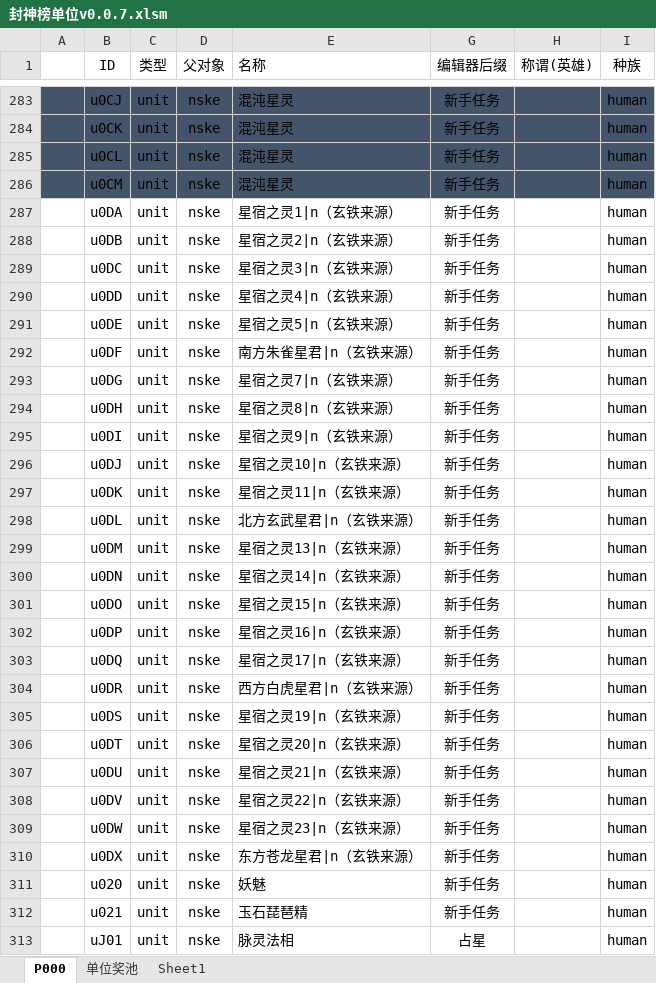
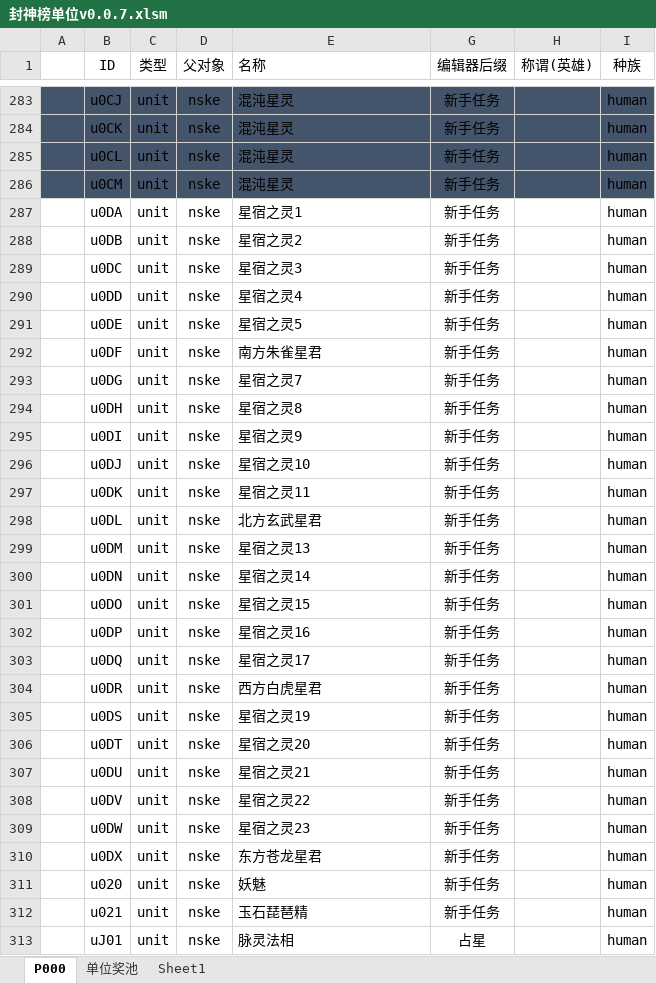
Before and after one commit to MageEgg/MageGame, an Excel workbook: 封神榜单位v0.0.7.xlsm, sheet P000, drawn as a sheet; only a part is shown, gaps mark what is left out; values as stored, in another font and other column widths than the file's, no borders; the diff names each change by its address in the sheet, - before the commit and + after, or states it on an @@ line.

```diff
--- a/封神榜单位v0.0.7.xlsm (sheet P000)
+++ b/封神榜单位v0.0.7.xlsm (sheet P000)
-E287 (名称): 星宿之灵1|n（玄铁来源）
+E287 (名称): 星宿之灵1
-E288 (名称): 星宿之灵2|n（玄铁来源）
+E288 (名称): 星宿之灵2
-E289 (名称): 星宿之灵3|n（玄铁来源）
+E289 (名称): 星宿之灵3
-E290 (名称): 星宿之灵4|n（玄铁来源）
+E290 (名称): 星宿之灵4
-E291 (名称): 星宿之灵5|n（玄铁来源）
+E291 (名称): 星宿之灵5
-E292 (名称): 南方朱雀星君|n（玄铁来源）
+E292 (名称): 南方朱雀星君
-E293 (名称): 星宿之灵7|n（玄铁来源）
+E293 (名称): 星宿之灵7
-E294 (名称): 星宿之灵8|n（玄铁来源）
+E294 (名称): 星宿之灵8
-E295 (名称): 星宿之灵9|n（玄铁来源）
+E295 (名称): 星宿之灵9
-E296 (名称): 星宿之灵10|n（玄铁来源）
+E296 (名称): 星宿之灵10
-E297 (名称): 星宿之灵11|n（玄铁来源）
+E297 (名称): 星宿之灵11
-E298 (名称): 北方玄武星君|n（玄铁来源）
+E298 (名称): 北方玄武星君
-E299 (名称): 星宿之灵13|n（玄铁来源）
+E299 (名称): 星宿之灵13
-E300 (名称): 星宿之灵14|n（玄铁来源）
+E300 (名称): 星宿之灵14
-E301 (名称): 星宿之灵15|n（玄铁来源）
+E301 (名称): 星宿之灵15
-E302 (名称): 星宿之灵16|n（玄铁来源）
+E302 (名称): 星宿之灵16
-E303 (名称): 星宿之灵17|n（玄铁来源）
+E303 (名称): 星宿之灵17
-E304 (名称): 西方白虎星君|n（玄铁来源）
+E304 (名称): 西方白虎星君
-E305 (名称): 星宿之灵19|n（玄铁来源）
+E305 (名称): 星宿之灵19
-E306 (名称): 星宿之灵20|n（玄铁来源）
+E306 (名称): 星宿之灵20
-E307 (名称): 星宿之灵21|n（玄铁来源）
+E307 (名称): 星宿之灵21
-E308 (名称): 星宿之灵22|n（玄铁来源）
+E308 (名称): 星宿之灵22
-E309 (名称): 星宿之灵23|n（玄铁来源）
+E309 (名称): 星宿之灵23
-E310 (名称): 东方苍龙星君|n（玄铁来源）
+E310 (名称): 东方苍龙星君
```
Also changed, not shown: 1 other file.
